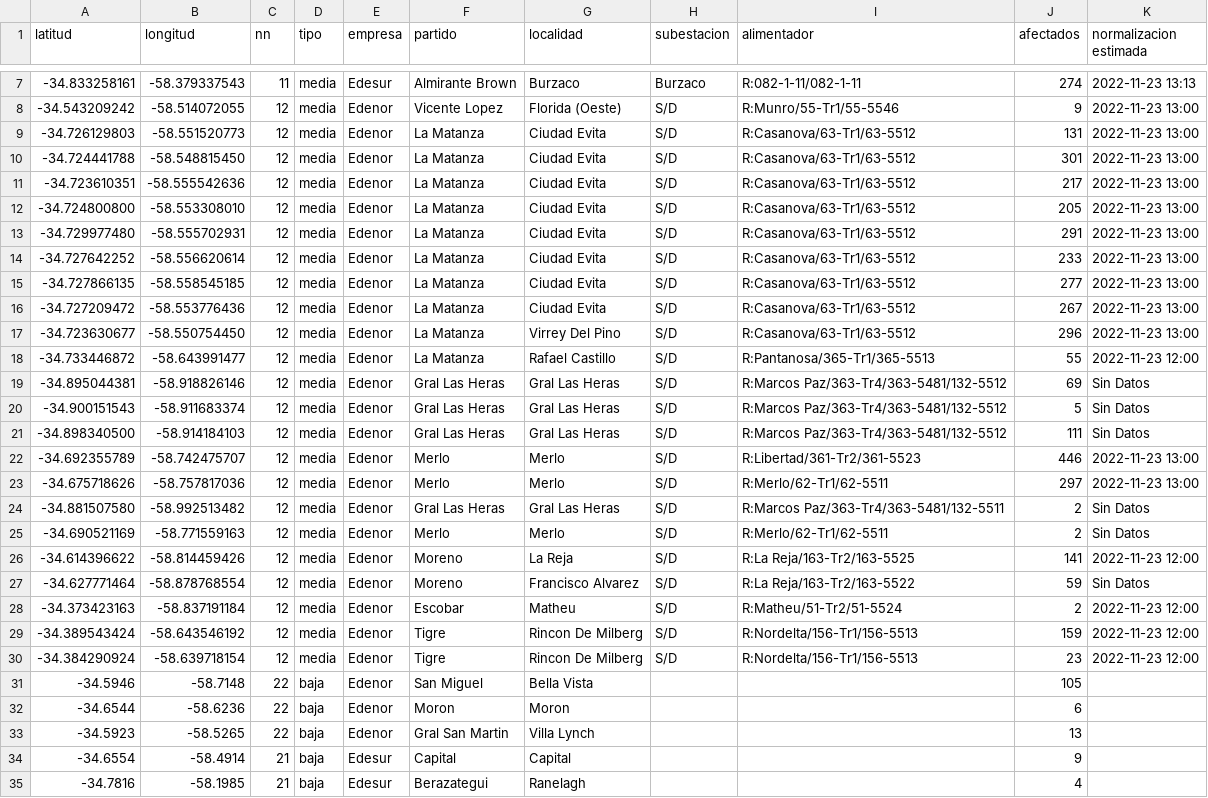
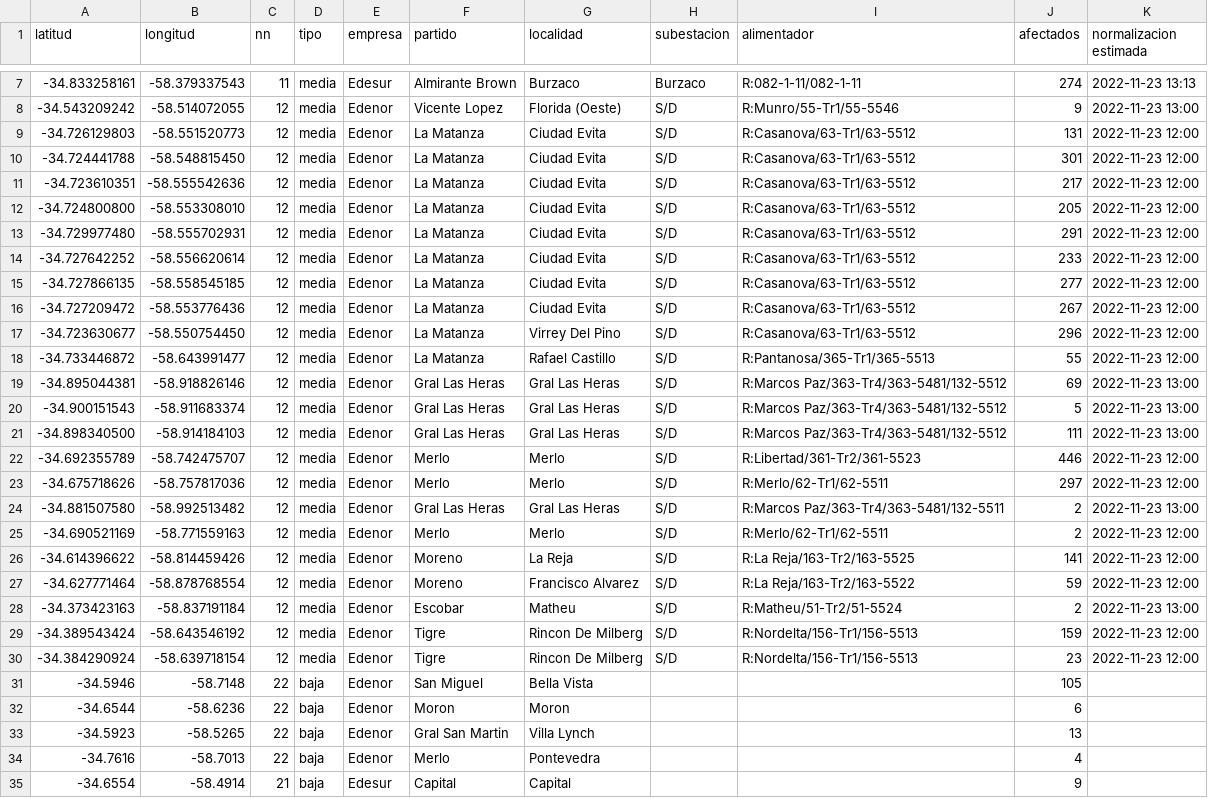
Before and after one commit to OpenDataCordoba/cortes_enre, a CSV file: cortes_enre.csv, drawn as a sheet; only a part is shown, gaps mark what is left out; the shorter side is filled out with more unchanged rows.

```diff
--- a/cortes_enre.csv
+++ b/cortes_enre.csv
@@ -8,22 +8,22 @@ latitud,longitud,nn,tipo,empresa,partido,localidad,subestacion,alimentador,afect
 -34.543209242,-58.514072055,12,media,Edenor,Vicente Lopez,Florida (Oeste),S/D,R:Munro/55-Tr1/55-5546,9,2022-11-23 13:00
--34.726129803,-58.551520773,12,media,Edenor,La Matanza,Ciudad Evita,S/D,R:Casanova/63-Tr1/63-5512,131,2022-11-23 13:00
--34.724441788,-58.548815450,12,media,Edenor,La Matanza,Ciudad Evita,S/D,R:Casanova/63-Tr1/63-5512,301,2022-11-23 13:00
--34.723610351,-58.555542636,12,media,Edenor,La Matanza,Ciudad Evita,S/D,R:Casanova/63-Tr1/63-5512,217,2022-11-23 13:00
--34.724800800,-58.553308010,12,media,Edenor,La Matanza,Ciudad Evita,S/D,R:Casanova/63-Tr1/63-5512,205,2022-11-23 13:00
--34.729977480,-58.555702931,12,media,Edenor,La Matanza,Ciudad Evita,S/D,R:Casanova/63-Tr1/63-5512,291,2022-11-23 13:00
--34.727642252,-58.556620614,12,media,Edenor,La Matanza,Ciudad Evita,S/D,R:Casanova/63-Tr1/63-5512,233,2022-11-23 13:00
--34.727866135,-58.558545185,12,media,Edenor,La Matanza,Ciudad Evita,S/D,R:Casanova/63-Tr1/63-5512,277,2022-11-23 13:00
--34.727209472,-58.553776436,12,media,Edenor,La Matanza,Ciudad Evita,S/D,R:Casanova/63-Tr1/63-5512,267,2022-11-23 13:00
--34.723630677,-58.550754450,12,media,Edenor,La Matanza,Virrey Del Pino,S/D,R:Casanova/63-Tr1/63-5512,296,2022-11-23 13:00
+-34.726129803,-58.551520773,12,media,Edenor,La Matanza,Ciudad Evita,S/D,R:Casanova/63-Tr1/63-5512,131,2022-11-23 12:00
+-34.724441788,-58.548815450,12,media,Edenor,La Matanza,Ciudad Evita,S/D,R:Casanova/63-Tr1/63-5512,301,2022-11-23 12:00
+-34.723610351,-58.555542636,12,media,Edenor,La Matanza,Ciudad Evita,S/D,R:Casanova/63-Tr1/63-5512,217,2022-11-23 12:00
+-34.724800800,-58.553308010,12,media,Edenor,La Matanza,Ciudad Evita,S/D,R:Casanova/63-Tr1/63-5512,205,2022-11-23 12:00
+-34.729977480,-58.555702931,12,media,Edenor,La Matanza,Ciudad Evita,S/D,R:Casanova/63-Tr1/63-5512,291,2022-11-23 12:00
+-34.727642252,-58.556620614,12,media,Edenor,La Matanza,Ciudad Evita,S/D,R:Casanova/63-Tr1/63-5512,233,2022-11-23 12:00
+-34.727866135,-58.558545185,12,media,Edenor,La Matanza,Ciudad Evita,S/D,R:Casanova/63-Tr1/63-5512,277,2022-11-23 12:00
+-34.727209472,-58.553776436,12,media,Edenor,La Matanza,Ciudad Evita,S/D,R:Casanova/63-Tr1/63-5512,267,2022-11-23 12:00
+-34.723630677,-58.550754450,12,media,Edenor,La Matanza,Virrey Del Pino,S/D,R:Casanova/63-Tr1/63-5512,296,2022-11-23 12:00
 -34.733446872,-58.643991477,12,media,Edenor,La Matanza,Rafael Castillo,S/D,R:Pantanosa/365-Tr1/365-5513,55,2022-11-23 12:00
--34.895044381,-58.918826146,12,media,Edenor,Gral Las Heras,Gral Las Heras,S/D,R:Marcos Paz/363-Tr4/363-5481/132-5512,69,Sin Datos
--34.900151543,-58.911683374,12,media,Edenor,Gral Las Heras,Gral Las Heras,S/D,R:Marcos Paz/363-Tr4/363-5481/132-5512,5,Sin Datos
--34.898340500,-58.914184103,12,media,Edenor,Gral Las Heras,Gral Las Heras,S/D,R:Marcos Paz/363-Tr4/363-5481/132-5512,111,Sin Datos
--34.692355789,-58.742475707,12,media,Edenor,Merlo,Merlo,S/D,R:Libertad/361-Tr2/361-5523,446,2022-11-23 13:00
--34.675718626,-58.757817036,12,media,Edenor,Merlo,Merlo,S/D,R:Merlo/62-Tr1/62-5511,297,2022-11-23 13:00
--34.881507580,-58.992513482,12,media,Edenor,Gral Las Heras,Gral Las Heras,S/D,R:Marcos Paz/363-Tr4/363-5481/132-5511,2,Sin Datos
--34.690521169,-58.771559163,12,media,Edenor,Merlo,Merlo,S/D,R:Merlo/62-Tr1/62-5511,2,Sin Datos
+-34.895044381,-58.918826146,12,media,Edenor,Gral Las Heras,Gral Las Heras,S/D,R:Marcos Paz/363-Tr4/363-5481/132-5512,69,2022-11-23 13:00
+-34.900151543,-58.911683374,12,media,Edenor,Gral Las Heras,Gral Las Heras,S/D,R:Marcos Paz/363-Tr4/363-5481/132-5512,5,2022-11-23 13:00
+-34.898340500,-58.914184103,12,media,Edenor,Gral Las Heras,Gral Las Heras,S/D,R:Marcos Paz/363-Tr4/363-5481/132-5512,111,2022-11-23 13:00
+-34.692355789,-58.742475707,12,media,Edenor,Merlo,Merlo,S/D,R:Libertad/361-Tr2/361-5523,446,2022-11-23 12:00
+-34.675718626,-58.757817036,12,media,Edenor,Merlo,Merlo,S/D,R:Merlo/62-Tr1/62-5511,297,2022-11-23 12:00
+-34.881507580,-58.992513482,12,media,Edenor,Gral Las Heras,Gral Las Heras,S/D,R:Marcos Paz/363-Tr4/363-5481/132-5511,2,2022-11-23 13:00
+-34.690521169,-58.771559163,12,media,Edenor,Merlo,Merlo,S/D,R:Merlo/62-Tr1/62-5511,2,2022-11-23 12:00
 -34.614396622,-58.814459426,12,media,Edenor,Moreno,La Reja,S/D,R:La Reja/163-Tr2/163-5525,141,2022-11-23 12:00
--34.627771464,-58.878768554,12,media,Edenor,Moreno,Francisco Alvarez,S/D,R:La Reja/163-Tr2/163-5522,59,Sin Datos
--34.373423163,-58.837191184,12,media,Edenor,Escobar,Matheu,S/D,R:Matheu/51-Tr2/51-5524,2,2022-11-23 12:00
+-34.627771464,-58.878768554,12,media,Edenor,Moreno,Francisco Alvarez,S/D,R:La Reja/163-Tr2/163-5522,59,2022-11-23 12:00
+-34.373423163,-58.837191184,12,media,Edenor,Escobar,Matheu,S/D,R:Matheu/51-Tr2/51-5524,2,2022-11-23 13:00
 -34.389543424,-58.643546192,12,media,Edenor,Tigre,Rincon De Milberg,S/D,R:Nordelta/156-Tr1/156-5513,159,2022-11-23 12:00
@@ -33,2 +33,3 @@ latitud,longitud,nn,tipo,empresa,partido,localidad,subestacion,alimentador,afect
 -34.5923,-58.5265,22,baja,Edenor,Gral San Martin,Villa Lynch,,,13,
+-34.7616,-58.7013,22,baja,Edenor,Merlo,Pontevedra,,,4,
 -34.6554,-58.4914,21,baja,Edesur,Capital,Capital,,,9,
```
